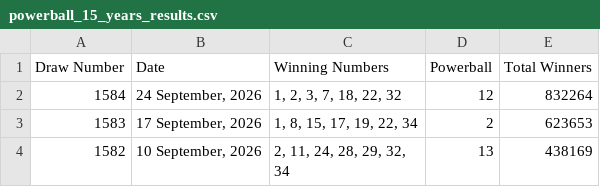
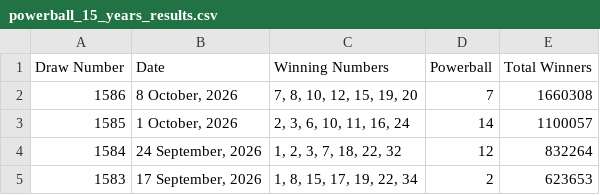
Before and after one commit to sauraz555/prediction, a CSV file: powerball_15_years_results.csv, drawn as a sheet; only a part is shown; the shorter side is filled out with more unchanged rows.

```diff
--- a/powerball_15_years_results.csv
+++ b/powerball_15_years_results.csv
@@ -1,2 +1,4 @@
 Draw Number,Date,Winning Numbers,Powerball,Total Winners
+1586,"8 October, 2026","7, 8, 10, 12, 15, 19, 20",7,1660308
+1585,"1 October, 2026","2, 3, 6, 10, 11, 16, 24",14,1100057
 1584,"24 September, 2026","1, 2, 3, 7, 18, 22, 32",12,832264
```
Also changed, not shown: powerball_2026_results.csv, powerball_last_8_years_results.csv, 1 other file.
